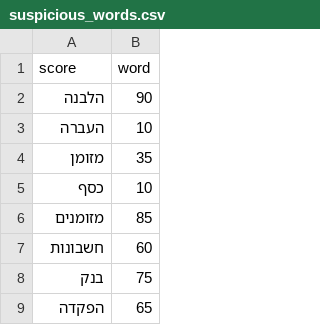
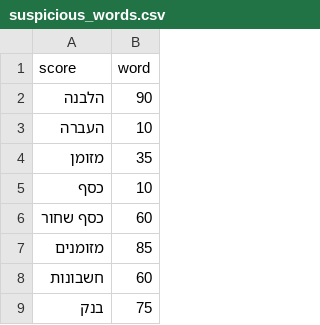
Before and after one commit to traceflowai/traceflowai, a CSV file: model/suspicious_words.csv, drawn as a sheet; only a part is shown; the shorter side is filled out with more unchanged rows; the diff names each change by its address in the sheet, - before the commit and + after, or states it on an @@ line.

```diff
--- a/model/suspicious_words.csv
+++ b/model/suspicious_words.csv
+row 6: כסף שחור | 60
```
Also changed, not shown: 3 other files.
